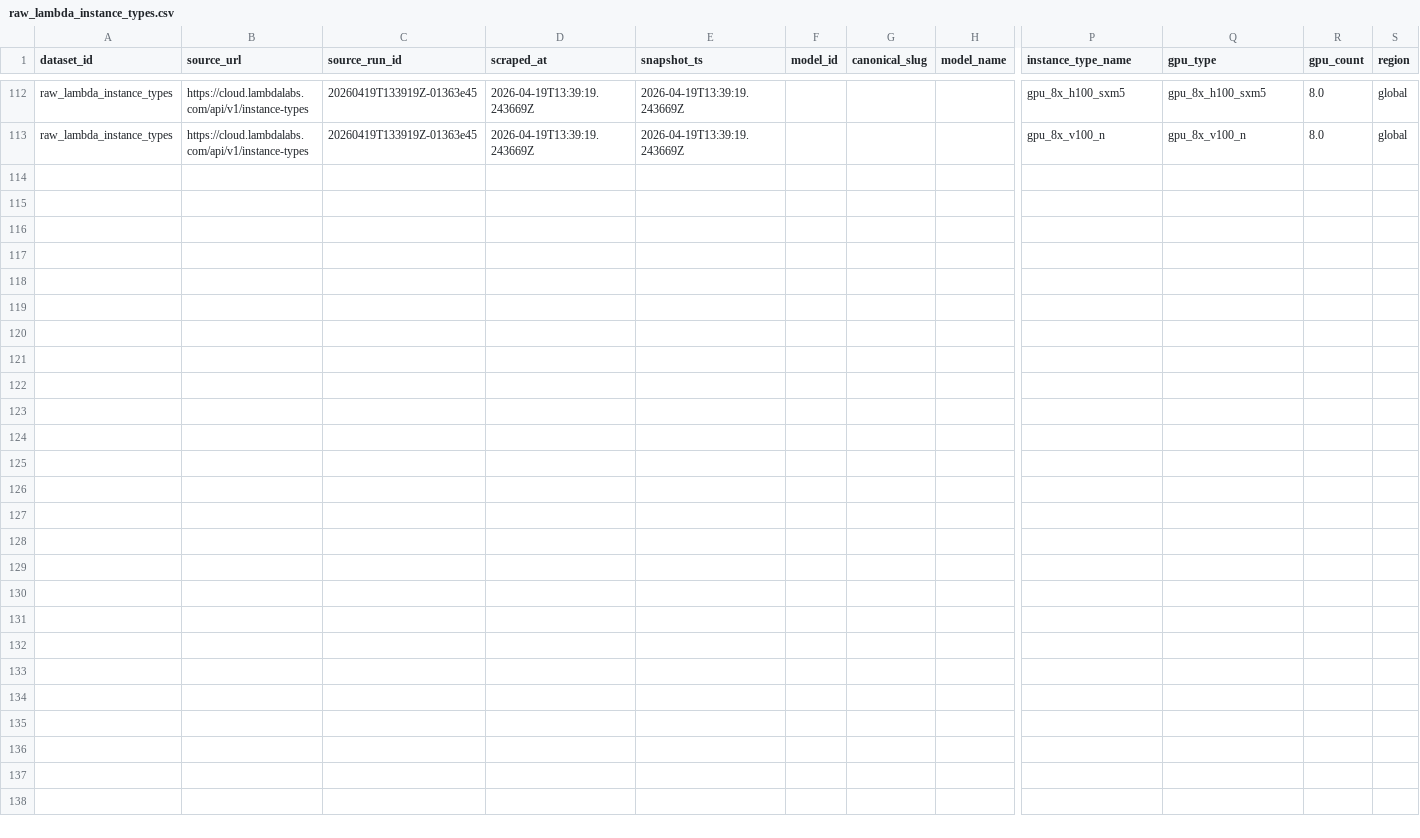
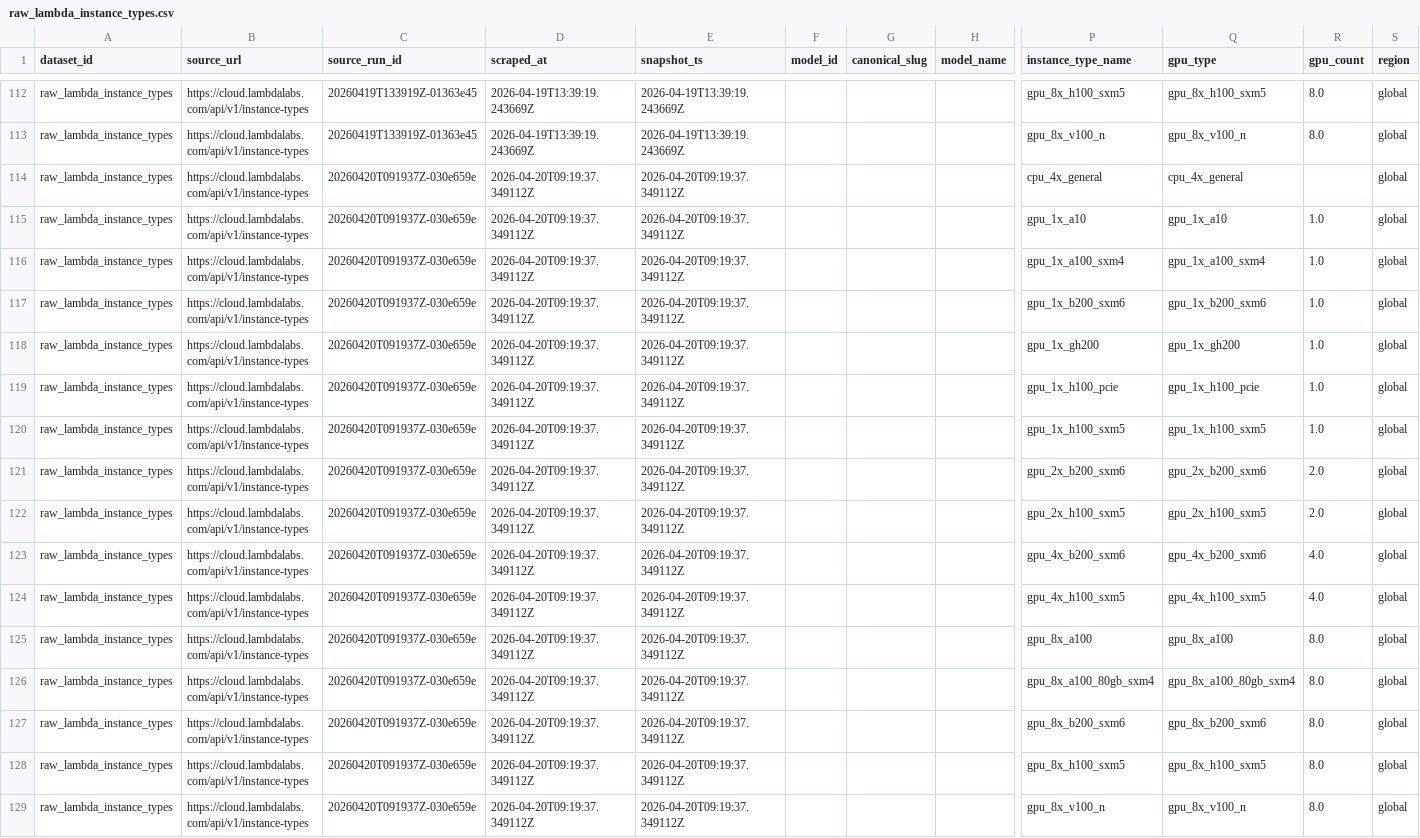
Before and after one commit to Henrywzh/alternative-data, a CSV file: data/normalized/compute_availability/raw_lambda_instance_types.csv, drawn as a sheet; only a part is shown, gaps mark what is left out; rows hold the shown columns only; the diff names each change by its address in the sheet, - before the commit and + after, or states it on an @@ line.

```diff
--- a/data/normalized/compute_availability/raw_lambda_instance_types.csv
+++ b/data/normalized/compute_availability/raw_lambda_instance_types.csv
+row 114: raw_lambda_instance_types | https://cloud.lambdalabs.com/api/v1/instance-types | 20260420T091937Z-030e659e | 2026-04-20T09:19:37.349112Z | 2026-04-20T09:19:37.349112Z |  |  |  | cpu_4x_general | cpu_4x_general |  | global
+row 115: raw_lambda_instance_types | https://cloud.lambdalabs.com/api/v1/instance-types | 20260420T091937Z-030e659e | 2026-04-20T09:19:37.349112Z | 2026-04-20T09:19:37.349112Z |  |  |  | gpu_1x_a10 | gpu_1x_a10 | 1.0 | global
+row 116: raw_lambda_instance_types | https://cloud.lambdalabs.com/api/v1/instance-types | 20260420T091937Z-030e659e | 2026-04-20T09:19:37.349112Z | 2026-04-20T09:19:37.349112Z |  |  |  | gpu_1x_a100_sxm4 | gpu_1x_a100_sxm4 | 1.0 | global
+row 117: raw_lambda_instance_types | https://cloud.lambdalabs.com/api/v1/instance-types | 20260420T091937Z-030e659e | 2026-04-20T09:19:37.349112Z | 2026-04-20T09:19:37.349112Z |  |  |  | gpu_1x_b200_sxm6 | gpu_1x_b200_sxm6 | 1.0 | global
+row 118: raw_lambda_instance_types | https://cloud.lambdalabs.com/api/v1/instance-types | 20260420T091937Z-030e659e | 2026-04-20T09:19:37.349112Z | 2026-04-20T09:19:37.349112Z |  |  |  | gpu_1x_gh200 | gpu_1x_gh200 | 1.0 | global
+row 119: raw_lambda_instance_types | https://cloud.lambdalabs.com/api/v1/instance-types | 20260420T091937Z-030e659e | 2026-04-20T09:19:37.349112Z | 2026-04-20T09:19:37.349112Z |  |  |  | gpu_1x_h100_pcie | gpu_1x_h100_pcie | 1.0 | global
+row 120: raw_lambda_instance_types | https://cloud.lambdalabs.com/api/v1/instance-types | 20260420T091937Z-030e659e | 2026-04-20T09:19:37.349112Z | 2026-04-20T09:19:37.349112Z |  |  |  | gpu_1x_h100_sxm5 | gpu_1x_h100_sxm5 | 1.0 | global
+row 121: raw_lambda_instance_types | https://cloud.lambdalabs.com/api/v1/instance-types | 20260420T091937Z-030e659e | 2026-04-20T09:19:37.349112Z | 2026-04-20T09:19:37.349112Z |  |  |  | gpu_2x_b200_sxm6 | gpu_2x_b200_sxm6 | 2.0 | global
+row 122: raw_lambda_instance_types | https://cloud.lambdalabs.com/api/v1/instance-types | 20260420T091937Z-030e659e | 2026-04-20T09:19:37.349112Z | 2026-04-20T09:19:37.349112Z |  |  |  | gpu_2x_h100_sxm5 | gpu_2x_h100_sxm5 | 2.0 | global
+row 123: raw_lambda_instance_types | https://cloud.lambdalabs.com/api/v1/instance-types | 20260420T091937Z-030e659e | 2026-04-20T09:19:37.349112Z | 2026-04-20T09:19:37.349112Z |  |  |  | gpu_4x_b200_sxm6 | gpu_4x_b200_sxm6 | 4.0 | global
+row 124: raw_lambda_instance_types | https://cloud.lambdalabs.com/api/v1/instance-types | 20260420T091937Z-030e659e | 2026-04-20T09:19:37.349112Z | 2026-04-20T09:19:37.349112Z |  |  |  | gpu_4x_h100_sxm5 | gpu_4x_h100_sxm5 | 4.0 | global
+row 125: raw_lambda_instance_types | https://cloud.lambdalabs.com/api/v1/instance-types | 20260420T091937Z-030e659e | 2026-04-20T09:19:37.349112Z | 2026-04-20T09:19:37.349112Z |  |  |  | gpu_8x_a100 | gpu_8x_a100 | 8.0 | global
+row 126: raw_lambda_instance_types | https://cloud.lambdalabs.com/api/v1/instance-types | 20260420T091937Z-030e659e | 2026-04-20T09:19:37.349112Z | 2026-04-20T09:19:37.349112Z |  |  |  | gpu_8x_a100_80gb_sxm4 | gpu_8x_a100_80gb_sxm4 | 8.0 | global
+row 127: raw_lambda_instance_types | https://cloud.lambdalabs.com/api/v1/instance-types | 20260420T091937Z-030e659e | 2026-04-20T09:19:37.349112Z | 2026-04-20T09:19:37.349112Z |  |  |  | gpu_8x_b200_sxm6 | gpu_8x_b200_sxm6 | 8.0 | global
+row 128: raw_lambda_instance_types | https://cloud.lambdalabs.com/api/v1/instance-types | 20260420T091937Z-030e659e | 2026-04-20T09:19:37.349112Z | 2026-04-20T09:19:37.349112Z |  |  |  | gpu_8x_h100_sxm5 | gpu_8x_h100_sxm5 | 8.0 | global
+row 129: raw_lambda_instance_types | https://cloud.lambdalabs.com/api/v1/instance-types | 20260420T091937Z-030e659e | 2026-04-20T09:19:37.349112Z | 2026-04-20T09:19:37.349112Z |  |  |  | gpu_8x_v100_n | gpu_8x_v100_n | 8.0 | global
```
Also changed, not shown: 4 other files.
